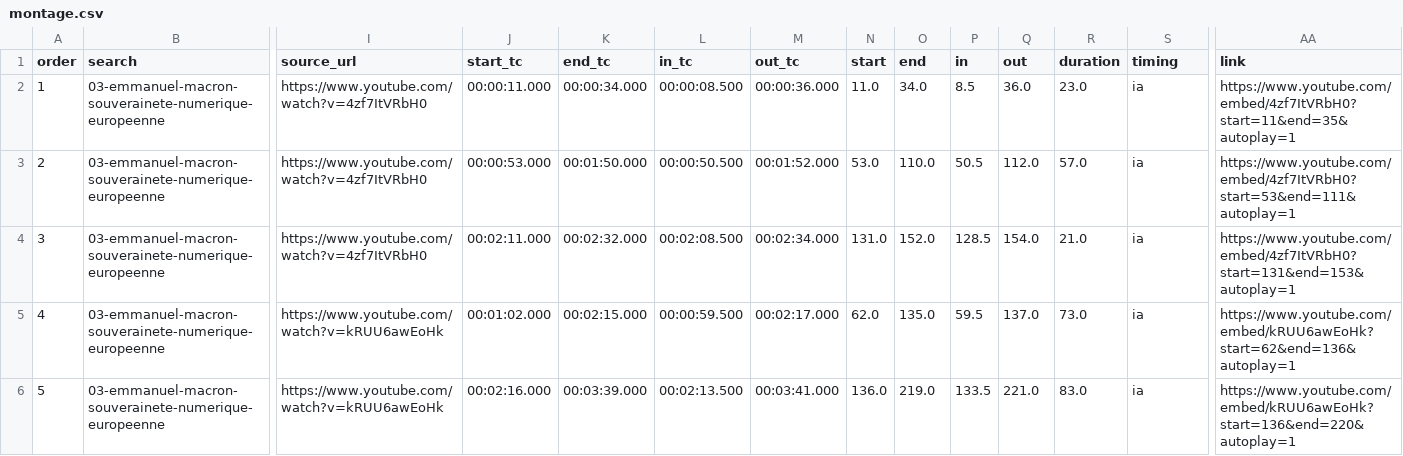
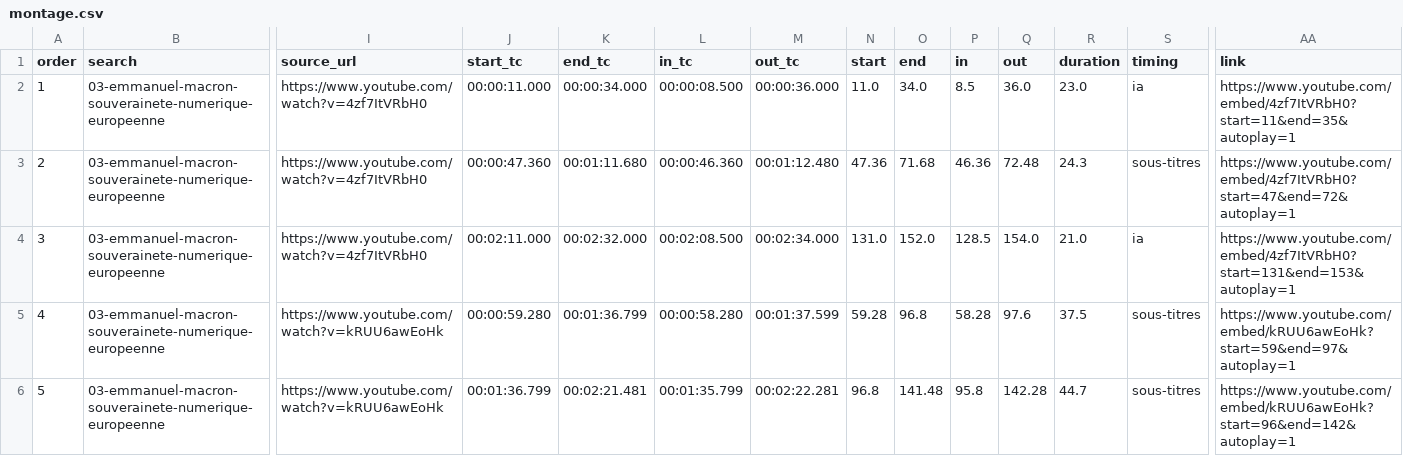
Before and after one commit to MaxMcNeil/Vid-o-presse-finder, a CSV file: results/2026-10-24_1642_n13/03-emmanuel-macron-souverainete-numerique-europeenne/montage.csv, drawn as a sheet; only a part is shown, gaps mark what is left out; the diff covers the shown part only; the diff names each change by its address in the sheet, - before the commit and + after, or states it on an @@ line.

```diff
--- a/results/2026-10-24_1642_n13/03-emmanuel-macron-souverainete-numerique-europeenne/montage.csv
+++ b/results/2026-10-24_1642_n13/03-emmanuel-macron-souverainete-numerique-europeenne/montage.csv
-J3 (start_tc): 00:00:53.000
+J3 (start_tc): 00:00:47.360
-K3 (end_tc): 00:01:50.000
+K3 (end_tc): 00:01:11.680
-L3 (in_tc): 00:00:50.500
+L3 (in_tc): 00:00:46.360
-M3 (out_tc): 00:01:52.000
+M3 (out_tc): 00:01:12.480
-N3 (start): 53.0
+N3 (start): 47.36
-O3 (end): 110.0
+O3 (end): 71.68
-P3 (in): 50.5
+P3 (in): 46.36
-Q3 (out): 112.0
+Q3 (out): 72.48
-R3 (duration): 57.0
+R3 (duration): 24.3
-S3 (timing): ia
+S3 (timing): sous-titres
-AA3 (link): https://www.youtube.com/embed/4zf7ItVRbH0?start=53&end=111&autoplay=1
+AA3 (link): https://www.youtube.com/embed/4zf7ItVRbH0?start=47&end=72&autoplay=1
-J5 (start_tc): 00:01:02.000
+J5 (start_tc): 00:00:59.280
-K5 (end_tc): 00:02:15.000
+K5 (end_tc): 00:01:36.799
-L5 (in_tc): 00:00:59.500
+L5 (in_tc): 00:00:58.280
-M5 (out_tc): 00:02:17.000
+M5 (out_tc): 00:01:37.599
-N5 (start): 62.0
+N5 (start): 59.28
-O5 (end): 135.0
+O5 (end): 96.8
-P5 (in): 59.5
+P5 (in): 58.28
-Q5 (out): 137.0
+Q5 (out): 97.6
-R5 (duration): 73.0
+R5 (duration): 37.5
-S5:S6 (timing): ia
+S5:S6 (timing): sous-titres
-AA5 (link): https://www.youtube.com/embed/kRUU6awEoHk?start=62&end=136&autoplay=1
+AA5 (link): https://www.youtube.com/embed/kRUU6awEoHk?start=59&end=97&autoplay=1
-J6 (start_tc): 00:02:16.000
+J6 (start_tc): 00:01:36.799
-K6 (end_tc): 00:03:39.000
+K6 (end_tc): 00:02:21.481
-L6 (in_tc): 00:02:13.500
+L6 (in_tc): 00:01:35.799
-M6 (out_tc): 00:03:41.000
+M6 (out_tc): 00:02:22.281
-N6 (start): 136.0
+N6 (start): 96.8
-O6 (end): 219.0
+O6 (end): 141.48
-P6 (in): 133.5
+P6 (in): 95.8
-Q6 (out): 221.0
+Q6 (out): 142.28
-R6 (duration): 83.0
+R6 (duration): 44.7
-AA6 (link): https://www.youtube.com/embed/kRUU6awEoHk?start=136&end=220&autoplay=1
+AA6 (link): https://www.youtube.com/embed/kRUU6awEoHk?start=96&end=142&autoplay=1
```
Also changed, not shown: 13 edited cells elsewhere in this file, results/2026-10-24_1642_n13/01-la-suisse-abandonne-microsoft-pour-risque-de-secur/montage.csv, results/2026-10-24_1642_n13/02-gcc-ffd8f3/montage.csv, 33 other files.
